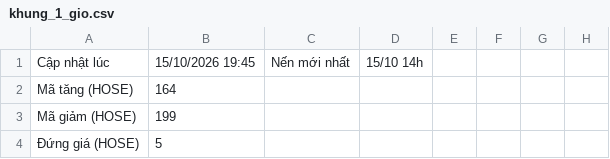
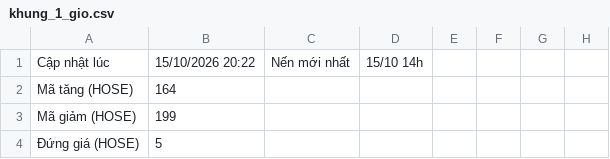
Before and after one commit to quangn1975/do-rong-hose, a CSV file: data/khung_1_gio.csv, drawn as a sheet; only a part is shown; the diff names each change by its address in the sheet, - before the commit and + after, or states it on an @@ line.

```diff
--- a/data/khung_1_gio.csv
+++ b/data/khung_1_gio.csv
-B1: 15/10/2026 19:45
+B1: 15/10/2026 20:22
```
